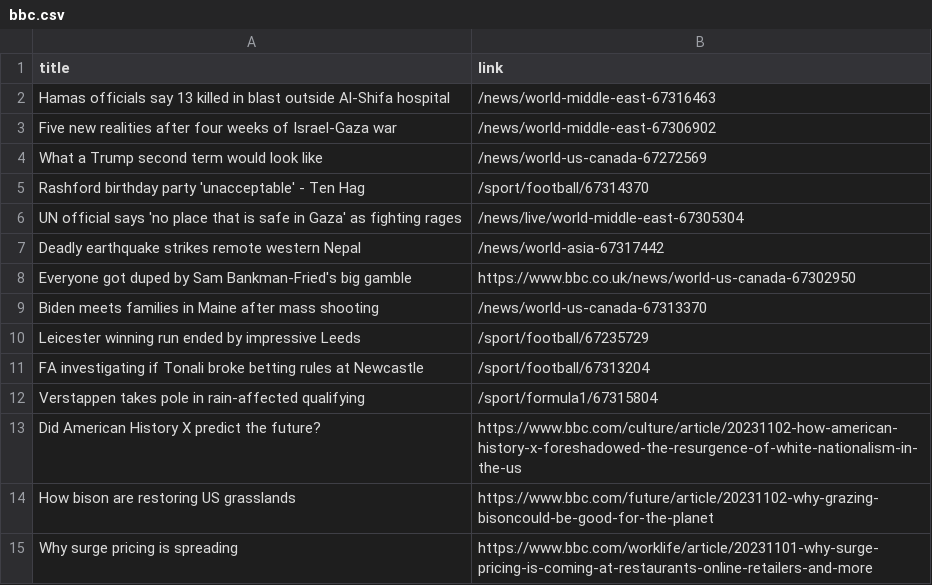
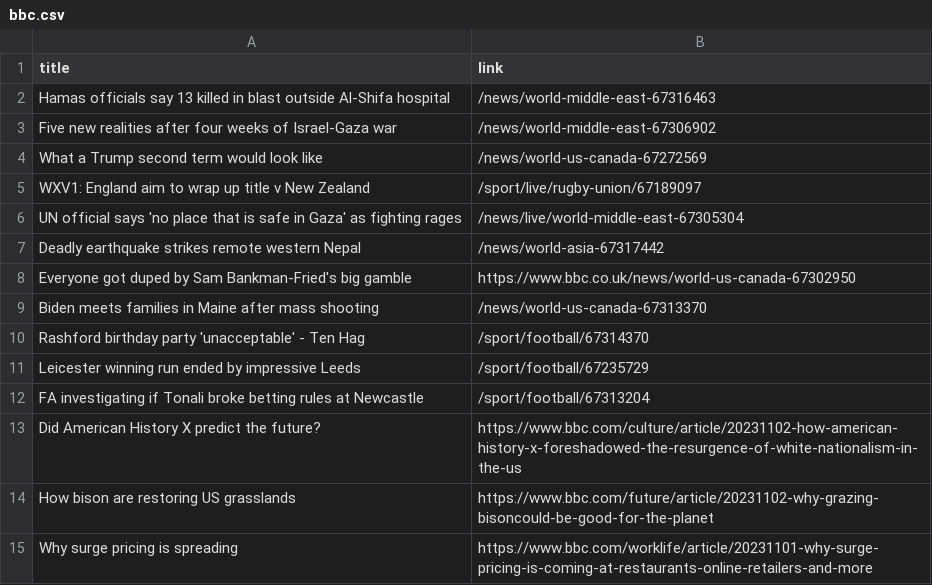
Before and after one commit to luyi-eve/automatic-scraper-bbc, a CSV file: bbc.csv, drawn as a sheet; only a part is shown.

```diff
--- a/bbc.csv
+++ b/bbc.csv
@@ -4,3 +4,3 @@ Five new realities after four weeks of Israel-Gaza war,/news/world-middle-east-6
 What a Trump second term would look like,/news/world-us-canada-67272569
-Rashford birthday party 'unacceptable' - Ten Hag,/sport/football/67314370
+WXV1: England aim to wrap up title v New Zealand,/sport/live/rugby-union/67189097
 UN official says 'no place that is safe in Gaza' as fighting rages,/news/live/world-middle-east-67305304
@@ -9,5 +9,5 @@ Everyone got duped by Sam Bankman-Fried's big gamble,https://www.bbc.co.uk/news/
 Biden meets families in Maine after mass shooting,/news/world-us-canada-67313370
+Rashford birthday party 'unacceptable' - Ten Hag,/sport/football/67314370
 Leicester winning run ended by impressive Leeds,/sport/football/67235729
 FA investigating if Tonali broke betting rules at Newcastle,/sport/football/67313204
-Verstappen takes pole in rain-affected qualifying,/sport/formula1/67315804
 Did American History X predict the future?,https://www.bbc.com/culture/article/20231102-how-american-history-x-foreshadowed-the-resurgence-of-white-nationalism-in-the-us
```
